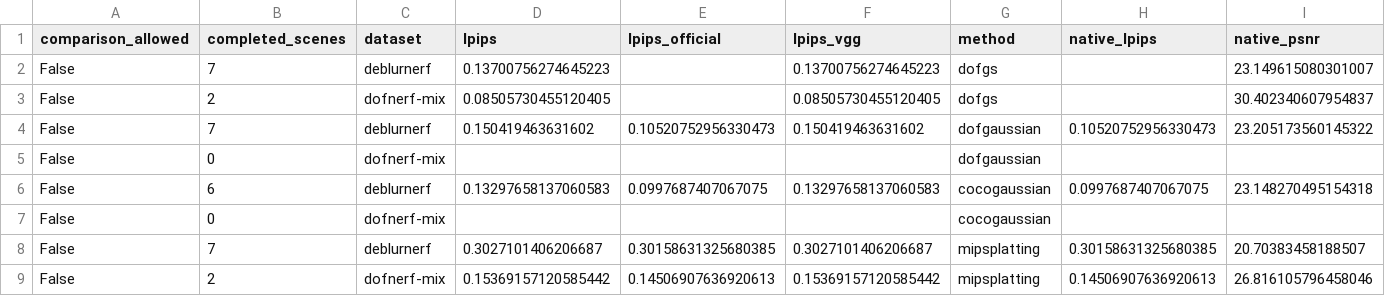
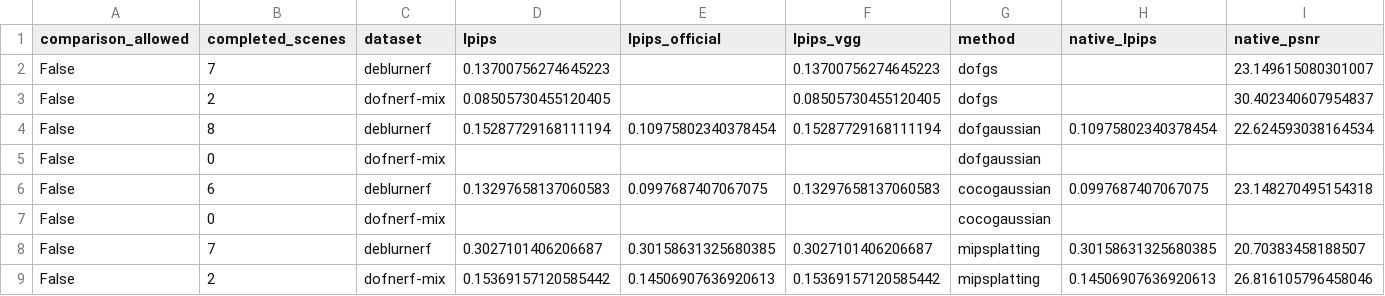
Before and after one commit to mengmcy1/OPPO-depth-guided-video-bokeh, a CSV file: 03_实验记录/records/dof-gs-repro-2026-11-05-round1-averages.csv, drawn as a sheet; only a part is shown; removed rows and columns are numbered as before the commit, all else as after; rows hold the shown columns only; the diff names each change by its address in the sheet, - before the commit and + after, or states it on an @@ line.

```diff
--- a/03_实验记录/records/dof-gs-repro-2026-11-05-round1-averages.csv
+++ b/03_实验记录/records/dof-gs-repro-2026-11-05-round1-averages.csv
-row 4: False | 7 | deblurnerf | 0.150419463631602 | 0.10520752956330473 | 0.150419463631602 | dofgaussian | 0.10520752956330473 | 23.205173560145322
+row 4: False | 8 | deblurnerf | 0.15287729168111194 | 0.10975802340378454 | 0.15287729168111194 | dofgaussian | 0.10975802340378454 | 22.624593038164534
```
Also changed, not shown: 03_实验记录/records/dof-gs-repro-2026-11-05-round1-A-and-R0.csv, 2 other files.
